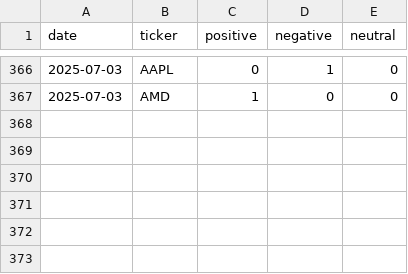
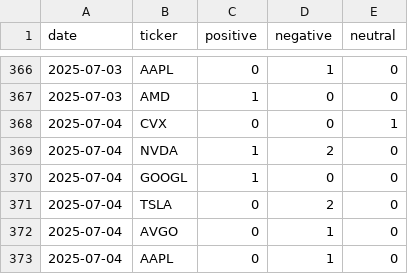
Before and after one commit to EmanFatima-ef/News_Sentiment_Analysis, a CSV file: daily_sentiment_counts.csv, drawn as a sheet; only a part is shown, gaps mark what is left out.

```diff
--- a/daily_sentiment_counts.csv
+++ b/daily_sentiment_counts.csv
@@ -367 +367,7 @@ date,ticker,positive,negative,neutral
 2025-07-03,AMD,1,0,0
+2025-07-04,CVX,0,0,1
+2025-07-04,NVDA,1,2,0
+2025-07-04,GOOGL,1,0,0
+2025-07-04,TSLA,0,2,0
+2025-07-04,AVGO,0,1,0
+2025-07-04,AAPL,0,1,0
```
Also changed, not shown: daily_news_data.csv.
